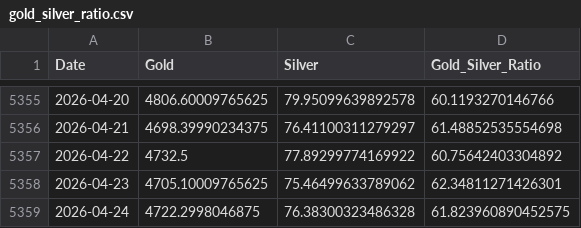
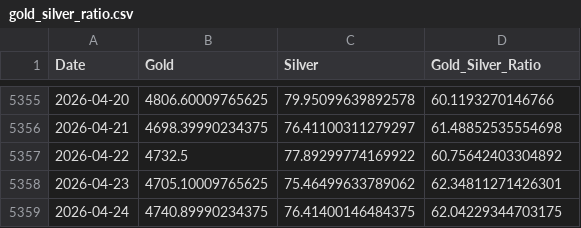
Before and after one commit to maxesser1776/mcf-dashboard, a CSV file: data/processed/gold_silver_ratio.csv, drawn as a sheet; only a part is shown, gaps mark what is left out.

```diff
--- a/data/processed/gold_silver_ratio.csv
+++ b/data/processed/gold_silver_ratio.csv
@@ -5358,2 +5358,2 @@ Date,Gold,Silver,Gold_Silver_Ratio
 2026-04-23,4705.10009765625,75.46499633789062,62.34811271426301
-2026-04-24,4722.2998046875,76.38300323486328,61.823960890452575
+2026-04-24,4740.89990234375,76.41400146484375,62.04229344703175
```
Also changed, not shown: data/processed/fx_liquidity.csv.
